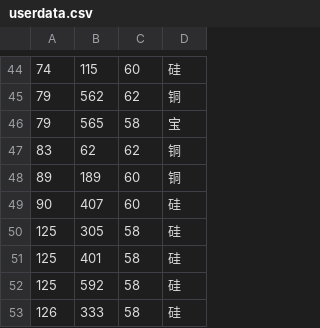
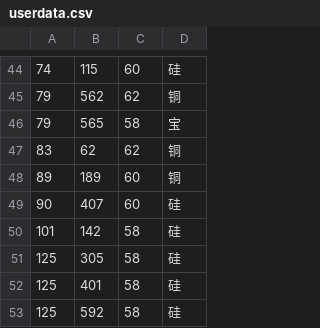
Before and after one commit to gccli/hjdata, a CSV file: userdata.csv, drawn as a sheet; only a part is shown, gaps mark what is left out; the shorter side is filled out with more unchanged rows.

```diff
--- a/userdata.csv
+++ b/userdata.csv
@@ -49,2 +49,3 @@
 90,407,60,硅
+101,142,58,硅
 125,305,58,硅
```
Also changed, not shown: result/0-9.csv, result/10-19.csv, 3 other files.
